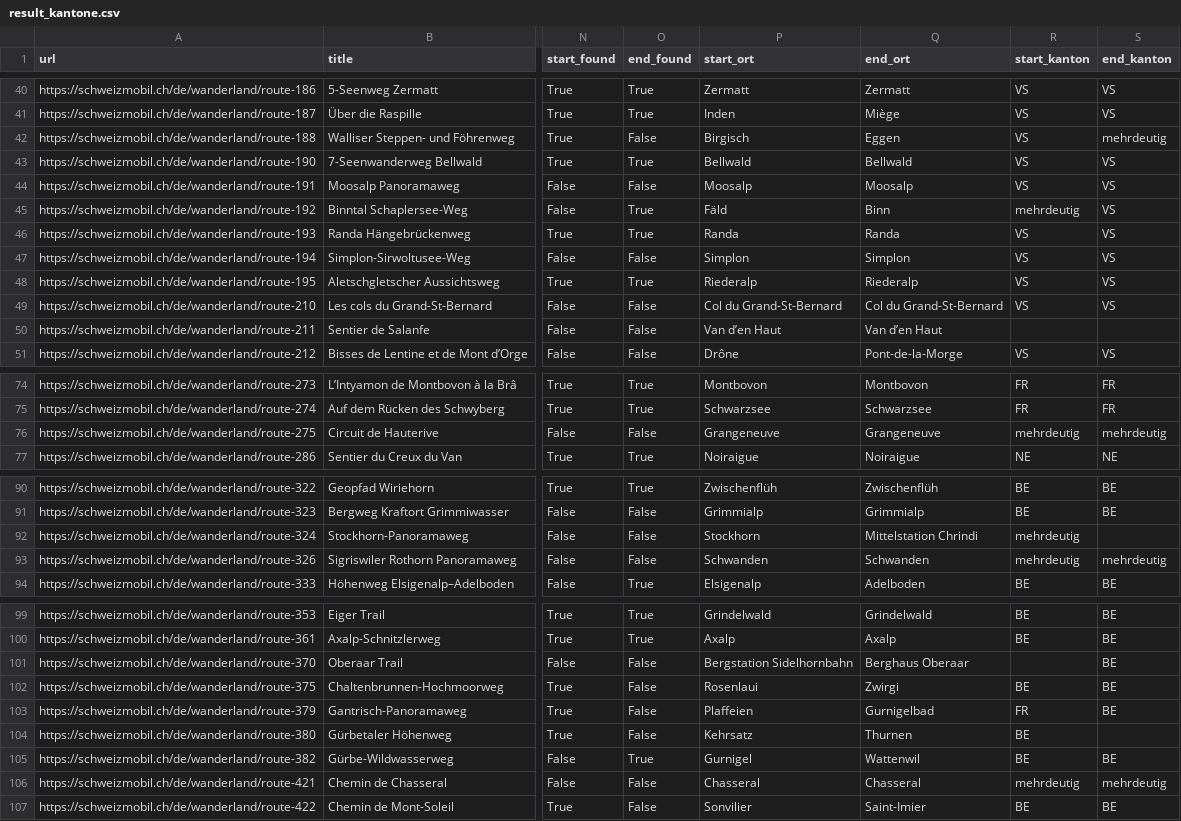
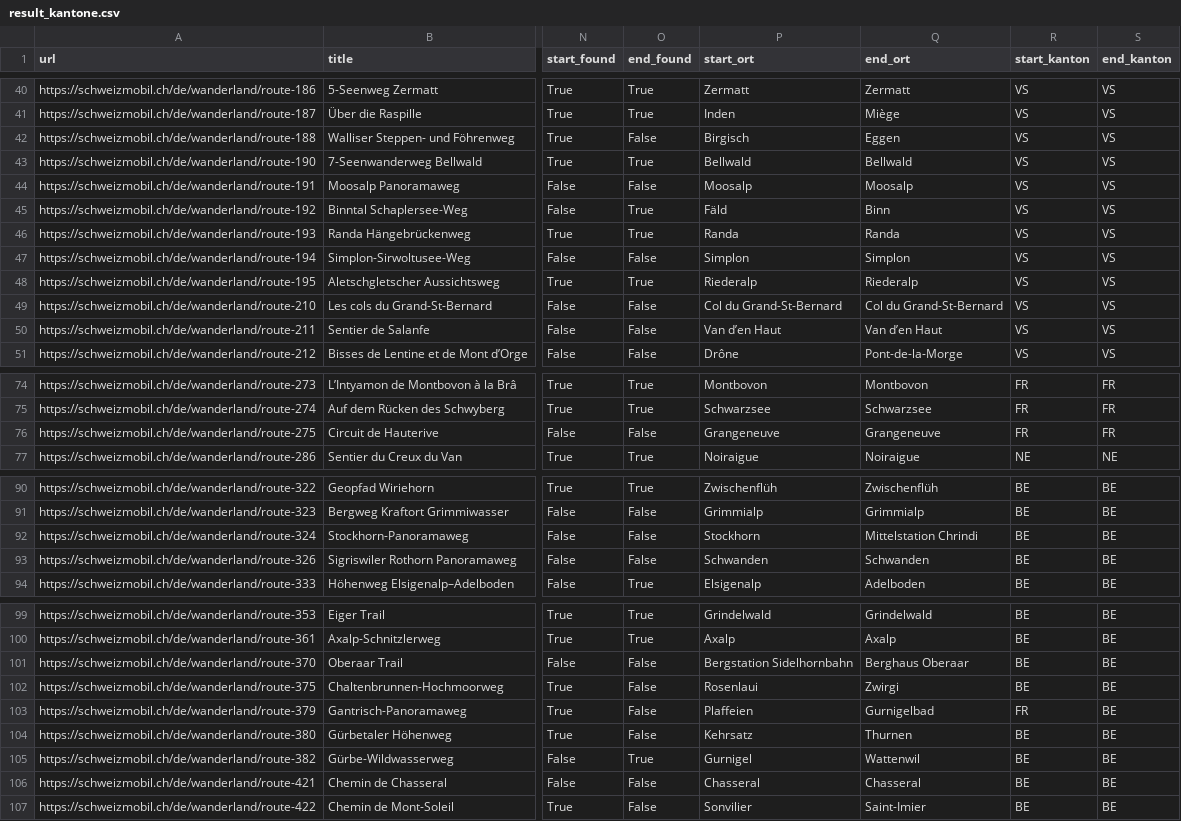
Before and after one commit to Simonblatt/CIP_HS2026_104, a CSV file: result_kantone.csv, drawn as a sheet; only a part is shown, gaps mark what is left out; the diff covers the shown part only; the diff names each change by its address in the sheet, - before the commit and + after, or states it on an @@ line.

Commit message:
Kantone gem. Ortschaftenverzeichnis hinzugefügt, result_kantone.csv erstellt

```diff
--- a/result_kantone.csv
+++ b/result_kantone.csv
-S42 (end_kanton): mehrdeutig
+S42 (end_kanton): VS
-R45 (start_kanton): mehrdeutig
+R45 (start_kanton): VS
-R50 (start_kanton): (empty)
+R50 (start_kanton): VS
-S50 (end_kanton): (empty)
+S50 (end_kanton): VS
-R76 (start_kanton): mehrdeutig
+R76 (start_kanton): FR
-S76 (end_kanton): mehrdeutig
+S76 (end_kanton): FR
-R92:R93 (start_kanton): mehrdeutig
+R92:R93 (start_kanton): BE
-S92 (end_kanton): (empty)
+S92 (end_kanton): BE
-S93 (end_kanton): mehrdeutig
+S93 (end_kanton): BE
-R101 (start_kanton): (empty)
+R101 (start_kanton): BE
-S104 (end_kanton): (empty)
+S104 (end_kanton): BE
-R106 (start_kanton): mehrdeutig
+R106 (start_kanton): BE
-S106 (end_kanton): mehrdeutig
+S106 (end_kanton): BE
```
Also changed, not shown: 24 edited cells elsewhere in this file, 1 other file.
